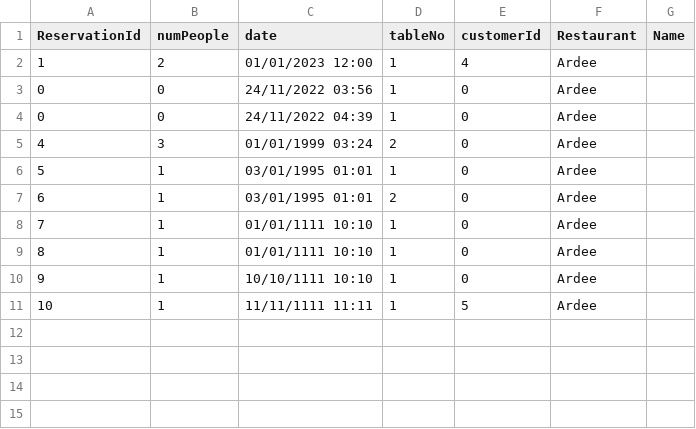
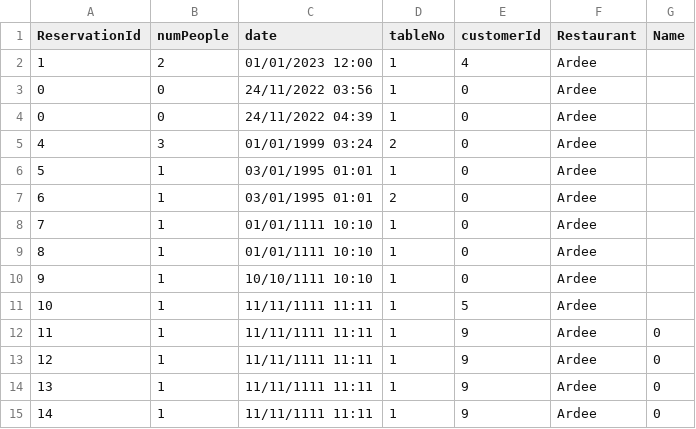
Before and after one commit to eamonngorman/CS4013ProjectGroup12, a CSV file: src/Reservations.csv, drawn as a sheet; the diff names each change by its address in the sheet, - before the commit and + after, or states it on an @@ line.

```diff
--- a/src/Reservations.csv
+++ b/src/Reservations.csv
+row 12: 11 | 1 | 11/11/1111 11:11 | 1 | 9 | Ardee | 0
+row 13: 12 | 1 | 11/11/1111 11:11 | 1 | 9 | Ardee | 0
+row 14: 13 | 1 | 11/11/1111 11:11 | 1 | 9 | Ardee | 0
+row 15: 14 | 1 | 11/11/1111 11:11 | 1 | 9 | Ardee | 0
```
Also changed, not shown: 2 other files.
